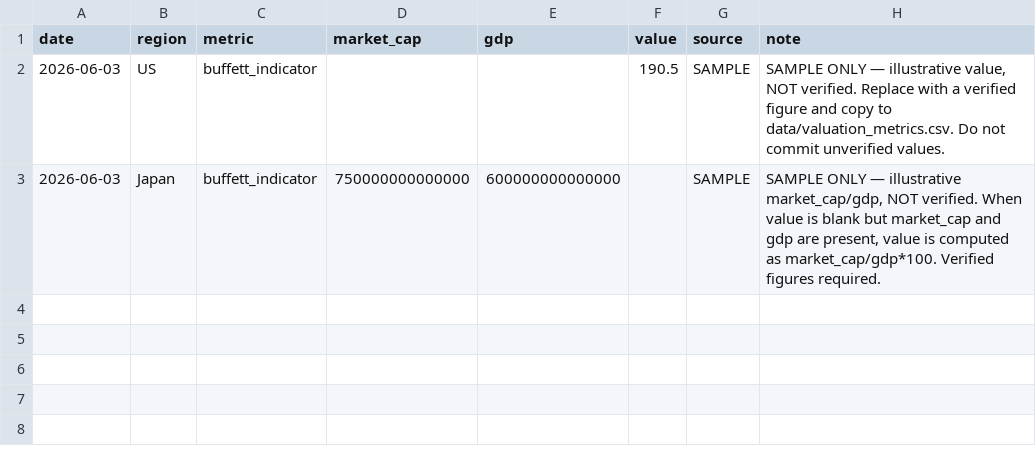
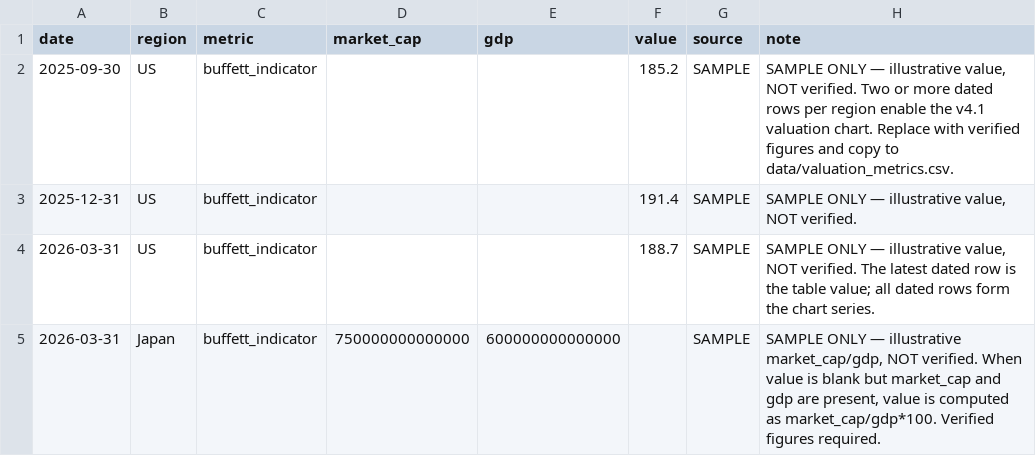
Before and after one commit to reanimatedead/hf-signal-dashboard, a CSV file: docs/sample-valuation-metrics.csv, drawn as a sheet.

```diff
--- a/docs/sample-valuation-metrics.csv
+++ b/docs/sample-valuation-metrics.csv
@@ -1,3 +1,5 @@
 date,region,metric,market_cap,gdp,value,source,note
-2026-06-03,US,buffett_indicator,,,190.5,SAMPLE,"SAMPLE ONLY — illustrative value, NOT verified. Replace with a verified figure and copy to data/valuation_metrics.csv. Do not commit unverified values."
-2026-06-03,Japan,buffett_indicator,750000000000000,600000000000000,,SAMPLE,"SAMPLE ONLY — illustrative market_cap/gdp, NOT verified. When value is blank but market_cap and gdp are present, value is computed as market_cap/gdp*100. Verified figures required."
+2025-09-30,US,buffett_indicator,,,185.2,SAMPLE,"SAMPLE ONLY — illustrative value, NOT verified. Two or more dated rows per region enable the v4.1 valuation chart. Replace with verified figures and copy to data/valuation_metrics.csv."
+2025-12-31,US,buffett_indicator,,,191.4,SAMPLE,"SAMPLE ONLY — illustrative value, NOT verified."
+2026-03-31,US,buffett_indicator,,,188.7,SAMPLE,"SAMPLE ONLY — illustrative value, NOT verified. The latest dated row is the table value; all dated rows form the chart series."
+2026-03-31,Japan,buffett_indicator,750000000000000,600000000000000,,SAMPLE,"SAMPLE ONLY — illustrative market_cap/gdp, NOT verified. When value is blank but market_cap and gdp are present, value is computed as market_cap/gdp*100. Verified figures required."
```
Also changed, not shown: 5 other files.
